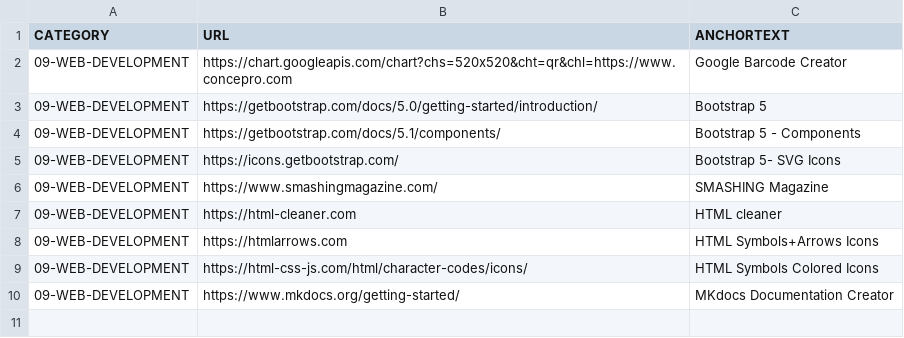
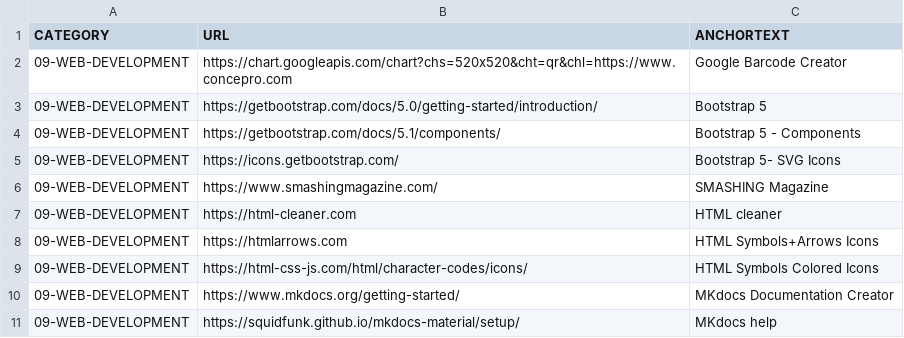
Before and after one commit to abhishek-paliwal/PROJECTS-REACTJS, a CSV file: app01-homepage/src/data/data_in/09-web-development.csv, drawn as a sheet; the diff names each change by its address in the sheet, - before the commit and + after, or states it on an @@ line.

```diff
--- a/app01-homepage/src/data/data_in/09-web-development.csv
+++ b/app01-homepage/src/data/data_in/09-web-development.csv
+row 11: 09-WEB-DEVELOPMENT | https://squidfunk.github.io/mkdocs-material/setup/ | MKdocs help
```
Also changed, not shown: app01-homepage/src/data/data_out/combinedCategoryLinksData.csv, 1 other file.
